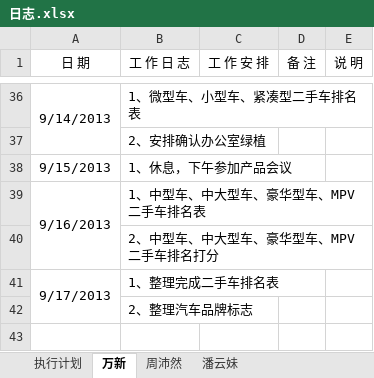
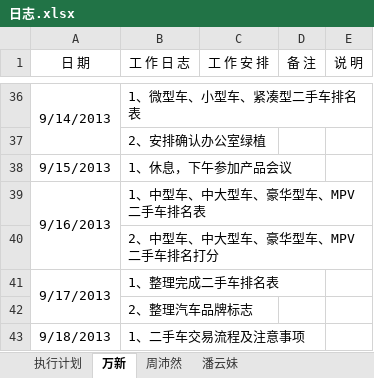
Before and after one commit to GPJxiaoshou/xiaoshou, an Excel workbook: 日志.xlsx, sheet 万新, drawn as a sheet; only a part is shown, gaps mark what is left out; values as stored, in another font and other column widths than the file's, no borders; the diff names each change by its address in the sheet, - before the commit and + after, or states it on an @@ line.

Commit message:
日志更新

```diff
--- a/日志.xlsx (sheet 万新)
+++ b/日志.xlsx (sheet 万新)
+row 43: 9/18/2013 | 1、二手车交易流程及注意事项
```
Also changed, not shown: sheet 周沛然.
